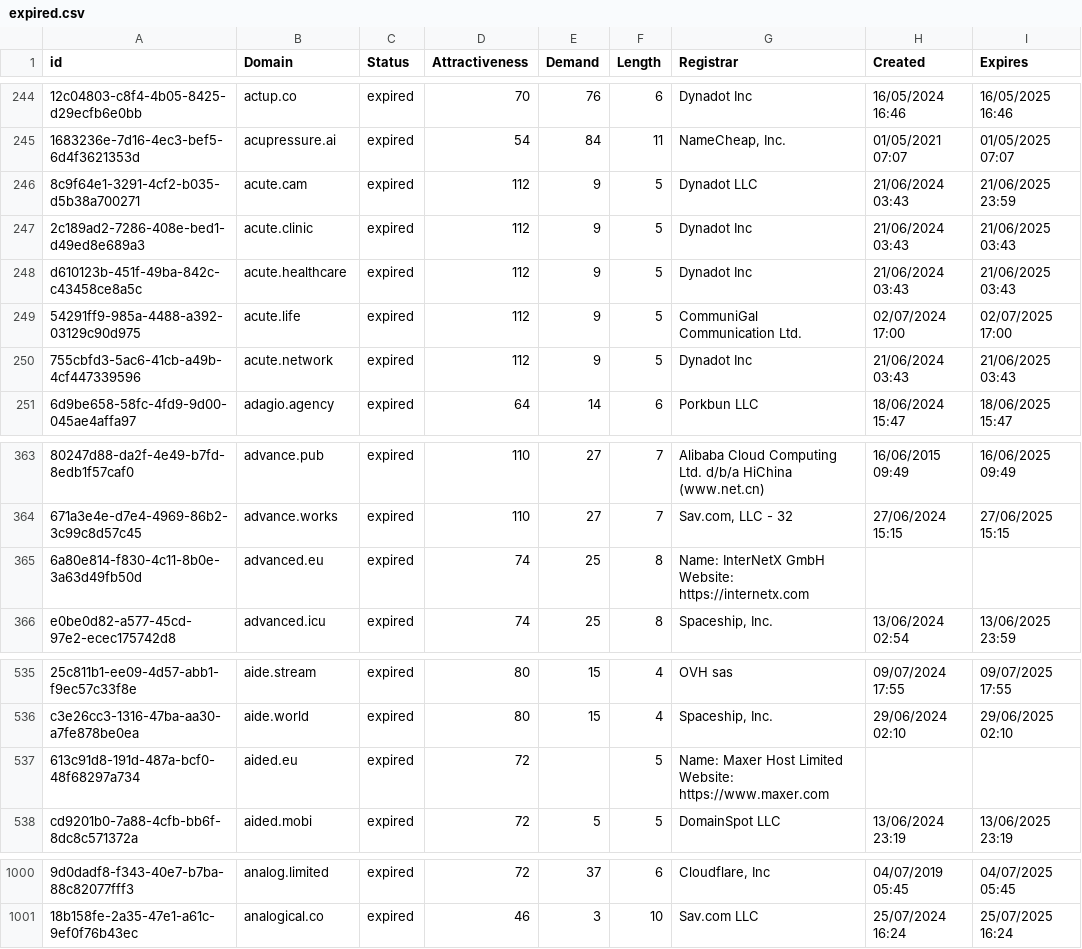
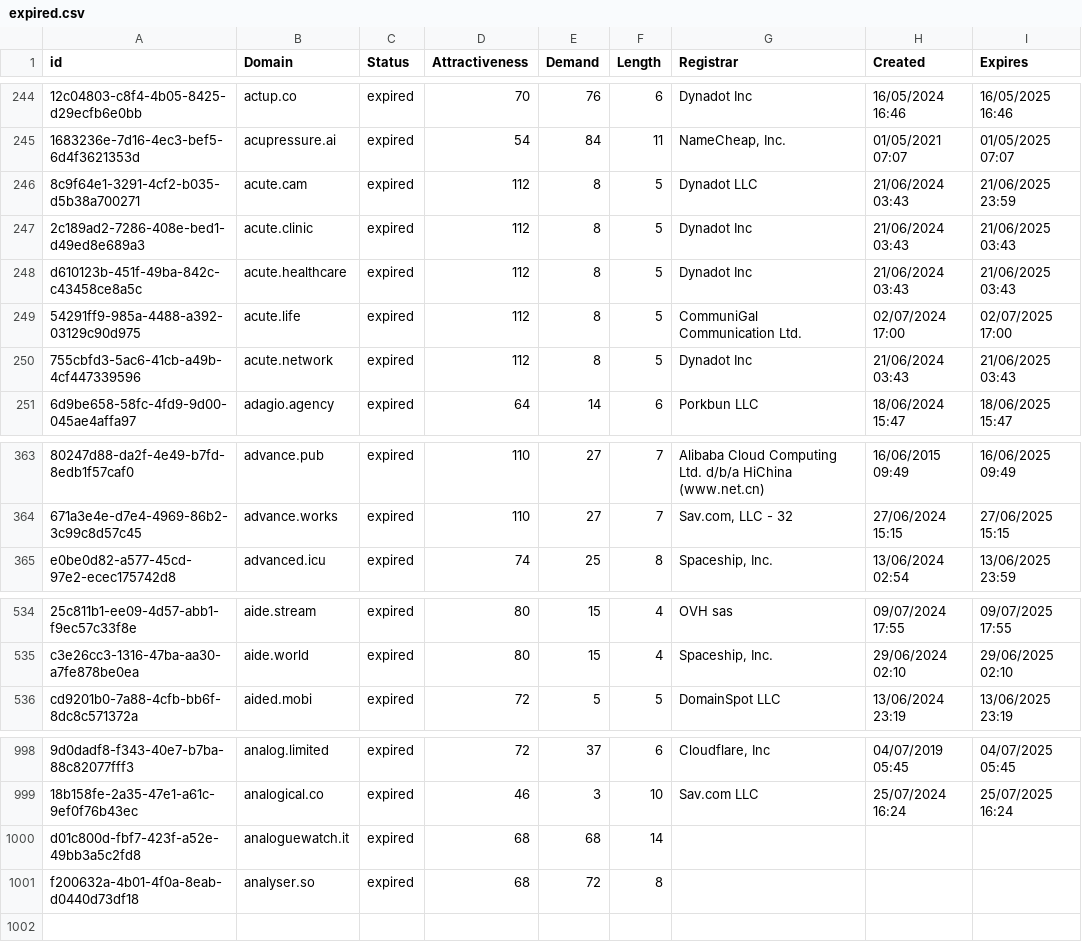
Before and after one commit to UniqueDomains/expired-oneword-domains, a CSV file: expired.csv, drawn as a sheet; only a part is shown, gaps mark what is left out; removed rows and columns are numbered as before the commit, all else as after; the diff names each change by its address in the sheet, - before the commit and + after, or states it on an @@ line.

Commit message:
Domains update

```diff
--- a/expired.csv
+++ b/expired.csv
-E246:E250 (Demand): 9
+E246:E250 (Demand): 8
-row 365: 6a80e814-f830-4c11-8b0e-3a63d49fb50d | advanced.eu | expired | 74 | 25 | 8 | Name: InterNetX GmbH Website: https://internetx.com
-row 537: 613c91d8-191d-487a-bcf0-48f68297a734 | aided.eu | expired | 72 |  | 5 | Name: Maxer Host Limited Website: https://www.maxer.com
+row 1000: d01c800d-fbf7-423f-a52e-49bb3a5c2fd8 | analoguewatch.it | expired | 68 | 68 | 14
+row 1001: f200632a-4b01-4f0a-8eab-d0440d73df18 | analyser.so | expired | 68 | 72 | 8
```
Also changed, not shown: 1 other file.
